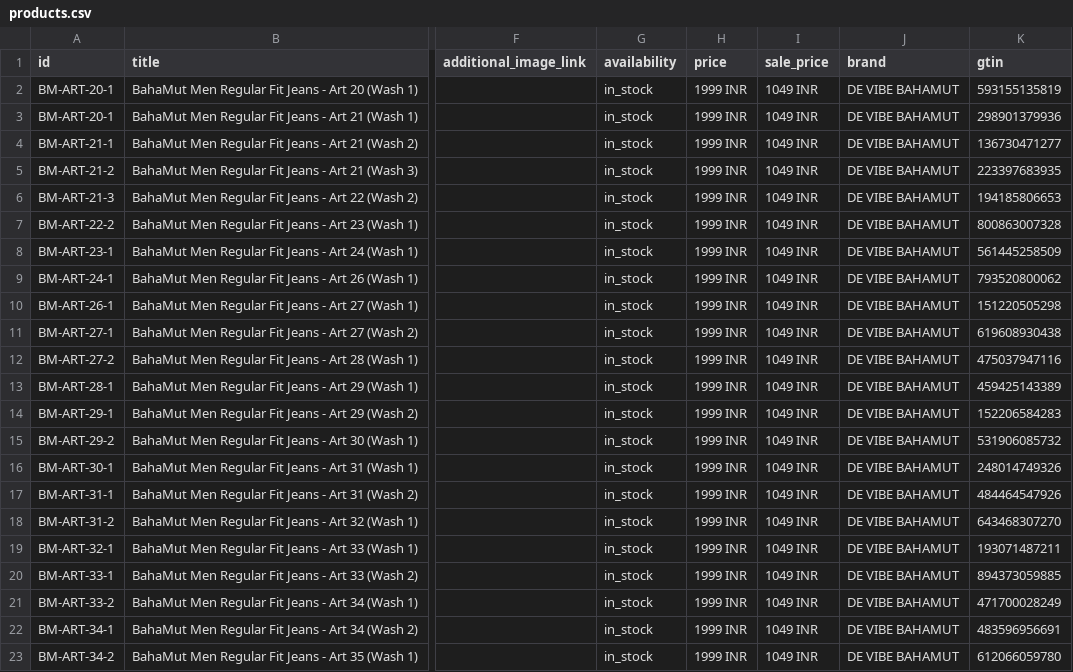
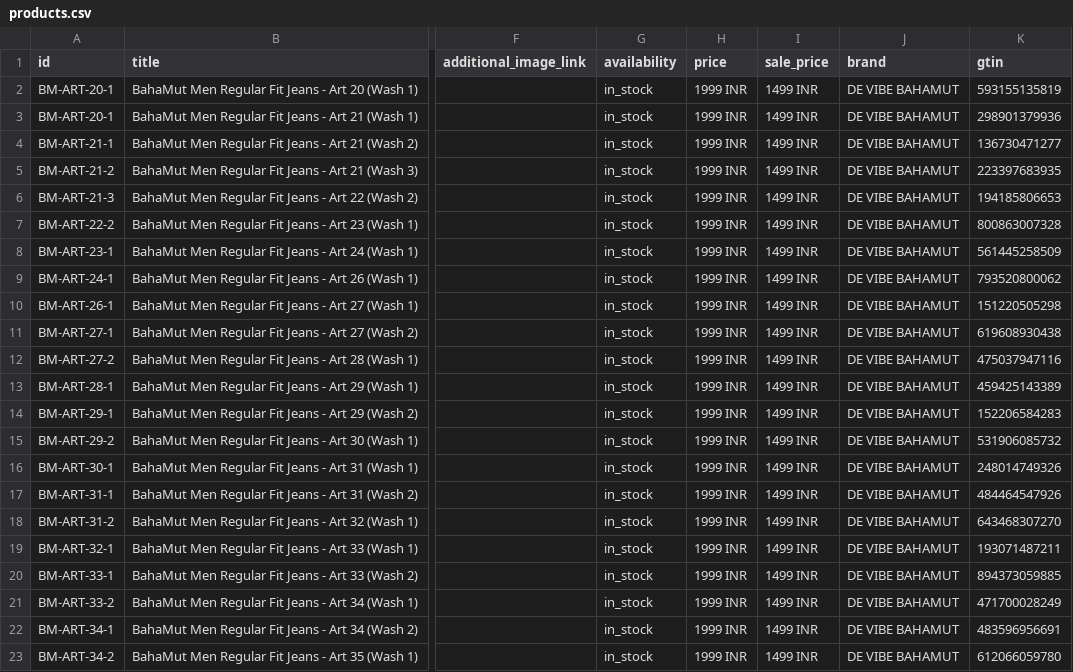
Before and after one commit to devibe70-ux/BAHAMUT-WEBSITE-, a CSV file: public/products.csv, drawn as a sheet; only a part is shown, gaps mark what is left out; the diff names each change by its address in the sheet, - before the commit and + after, or states it on an @@ line.

Commit message:
fix: update BahaMut storefront selling price to 1499 INR (inclusive of 5% GST) while keeping billing software separate

```diff
--- a/public/products.csv
+++ b/public/products.csv
-I2:I23 (sale_price): 1049 INR
+I2:I23 (sale_price): 1499 INR
```
Also changed, not shown: 2 other files.
